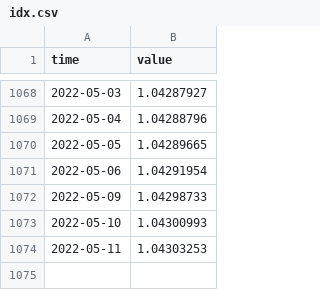
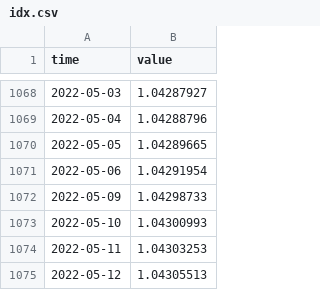
Before and after one commit to opentsi/us.fred.sofr, a CSV file: data-raw/csv/idx.csv, drawn as a sheet; only a part is shown, gaps mark what is left out.

Commit message:
opentsi full history init

```diff
--- a/data-raw/csv/idx.csv
+++ b/data-raw/csv/idx.csv
@@ -1074 +1074,2 @@ time,value
 2022-05-11,1.04303253
+2022-05-12,1.04305513
```
